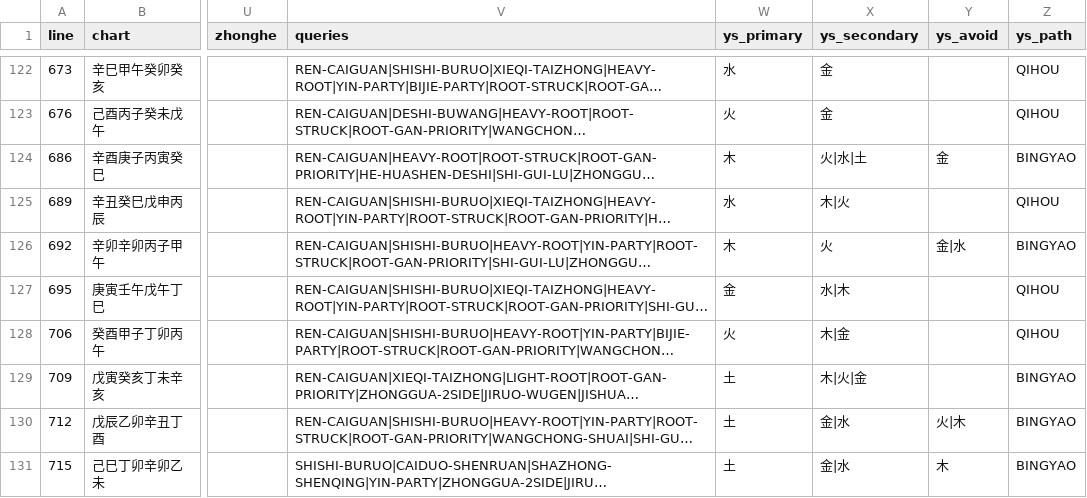
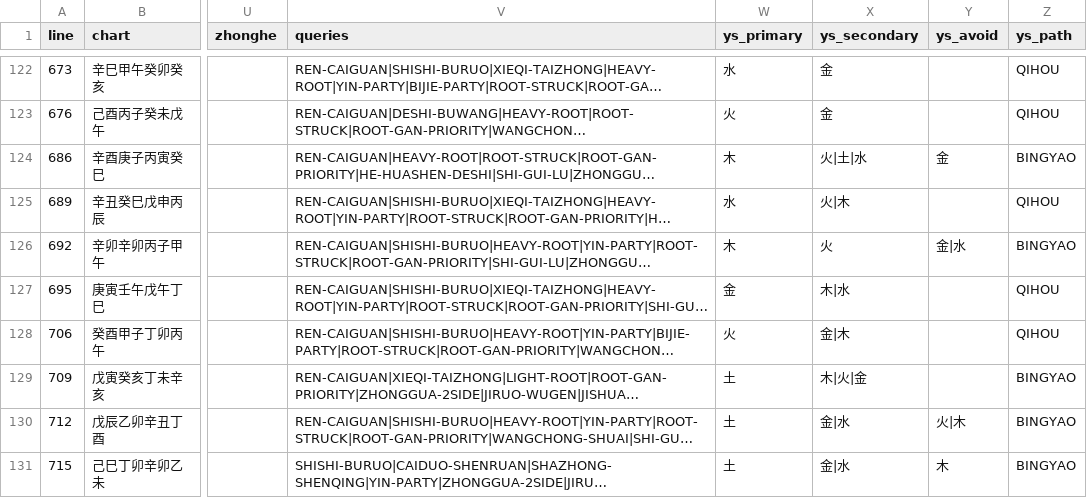
Before and after one commit to ZQMMING/wisdom, a CSV file: scripts/dts_513_output.csv, drawn as a sheet; only a part is shown, gaps mark what is left out; long unchanged cells end in …; the diff covers the shown part only; the diff names each change by its address in the sheet, - before the commit and + after, or states it on an @@ line.

```diff
--- a/scripts/dts_513_output.csv
+++ b/scripts/dts_513_output.csv
-X124 (ys_secondary): 火|水|土
+X124 (ys_secondary): 火|土|水
-X125 (ys_secondary): 木|火
+X125 (ys_secondary): 火|木
-X127 (ys_secondary): 水|木
+X127 (ys_secondary): 木|水
-X128 (ys_secondary): 木|金
+X128 (ys_secondary): 金|木
```
Also changed, not shown: 33 edited cells elsewhere in this file, 8 other files.
